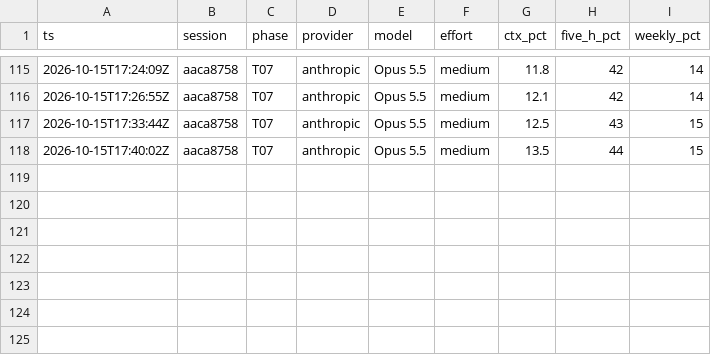
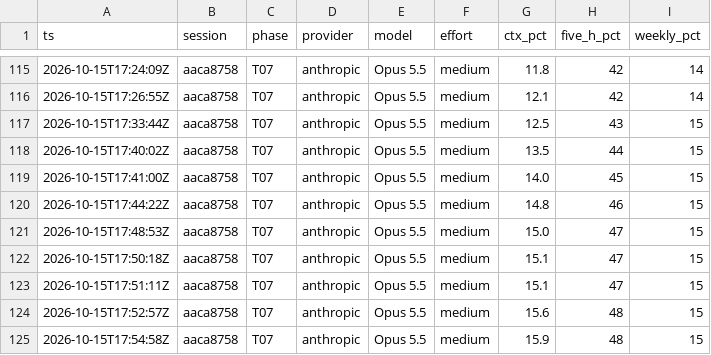
Before and after one commit to RafaelFrias1/iphs400-mp2-cms, a CSV file: notes/usage-ledger.csv, drawn as a sheet; only a part is shown, gaps mark what is left out; the diff names each change by its address in the sheet, - before the commit and + after, or states it on an @@ line.

```diff
--- a/notes/usage-ledger.csv
+++ b/notes/usage-ledger.csv
+row 119: 2026-10-15T17:41:00Z | aaca8758 | T07 | anthropic | Opus 5.5 | medium | 14.0 | 45 | 15
+row 120: 2026-10-15T17:44:22Z | aaca8758 | T07 | anthropic | Opus 5.5 | medium | 14.8 | 46 | 15
+row 121: 2026-10-15T17:48:53Z | aaca8758 | T07 | anthropic | Opus 5.5 | medium | 15.0 | 47 | 15
+row 122: 2026-10-15T17:50:18Z | aaca8758 | T07 | anthropic | Opus 5.5 | medium | 15.1 | 47 | 15
+row 123: 2026-10-15T17:51:11Z | aaca8758 | T07 | anthropic | Opus 5.5 | medium | 15.1 | 47 | 15
+row 124: 2026-10-15T17:52:57Z | aaca8758 | T07 | anthropic | Opus 5.5 | medium | 15.6 | 48 | 15
+row 125: 2026-10-15T17:54:58Z | aaca8758 | T07 | anthropic | Opus 5.5 | medium | 15.9 | 48 | 15
```
Also changed, not shown: 14 other files.
